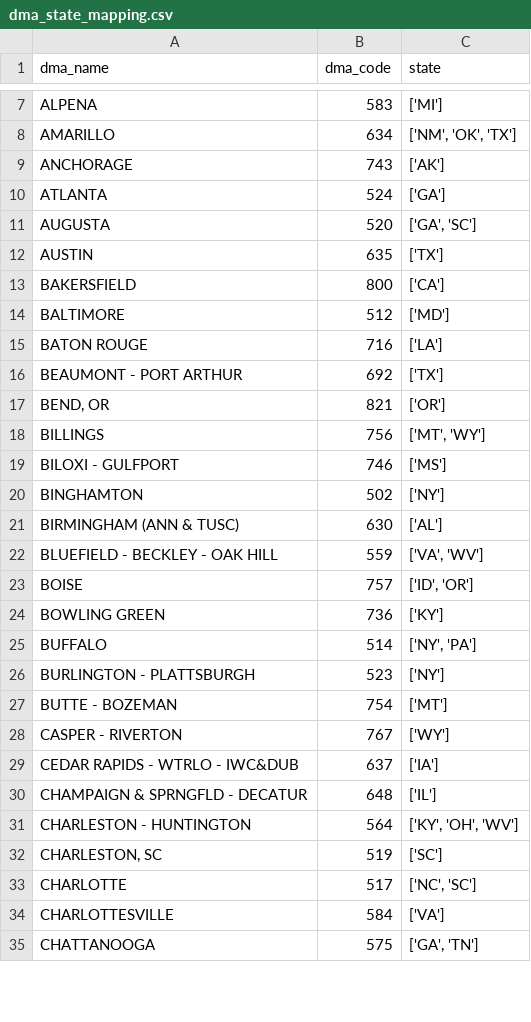
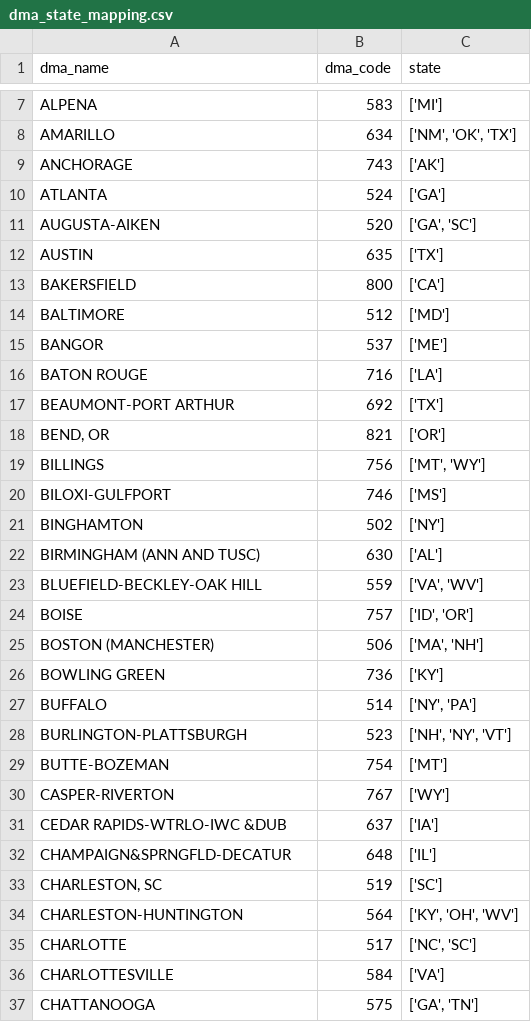
Before and after one commit to Glenn-Harless/geo-causal-inference, a CSV file: data/reference/dma_state_mapping.csv, drawn as a sheet; only a part is shown, gaps mark what is left out; the diff covers the shown part only.

```diff
--- a/data/reference/dma_state_mapping.csv
+++ b/data/reference/dma_state_mapping.csv
@@ -10,3 +10,3 @@ ANCHORAGE,743,['AK']
 ATLANTA,524,['GA']
-AUGUSTA,520,"['GA', 'SC']"
+AUGUSTA-AIKEN,520,"['GA', 'SC']"
 AUSTIN,635,['TX']
@@ -14,20 +14,22 @@ BAKERSFIELD,800,['CA']
 BALTIMORE,512,['MD']
+BANGOR,537,['ME']
 BATON ROUGE,716,['LA']
-BEAUMONT - PORT ARTHUR,692,['TX']
+BEAUMONT-PORT ARTHUR,692,['TX']
 "BEND, OR",821,['OR']
 BILLINGS,756,"['MT', 'WY']"
-BILOXI - GULFPORT,746,['MS']
+BILOXI-GULFPORT,746,['MS']
 BINGHAMTON,502,['NY']
-BIRMINGHAM (ANN & TUSC),630,['AL']
-BLUEFIELD - BECKLEY - OAK HILL,559,"['VA', 'WV']"
+BIRMINGHAM (ANN AND TUSC),630,['AL']
+BLUEFIELD-BECKLEY-OAK HILL,559,"['VA', 'WV']"
 BOISE,757,"['ID', 'OR']"
+BOSTON (MANCHESTER),506,"['MA', 'NH']"
 BOWLING GREEN,736,['KY']
 BUFFALO,514,"['NY', 'PA']"
-BURLINGTON - PLATTSBURGH,523,['NY']
-BUTTE - BOZEMAN,754,['MT']
-CASPER - RIVERTON,767,['WY']
-CEDAR RAPIDS - WTRLO - IWC&DUB,637,['IA']
-CHAMPAIGN & SPRNGFLD - DECATUR,648,['IL']
-CHARLESTON - HUNTINGTON,564,"['KY', 'OH', 'WV']"
+BURLINGTON-PLATTSBURGH,523,"['NH', 'NY', 'VT']"
+BUTTE-BOZEMAN,754,['MT']
+CASPER-RIVERTON,767,['WY']
+CEDAR RAPIDS-WTRLO-IWC &DUB,637,['IA']
+CHAMPAIGN&SPRNGFLD-DECATUR,648,['IL']
 "CHARLESTON, SC",519,['SC']
+CHARLESTON-HUNTINGTON,564,"['KY', 'OH', 'WV']"
 CHARLOTTE,517,"['NC', 'SC']"
```
Also changed, not shown: 9 added rows, 4 removed rows and 74 edited cells elsewhere in this file, 3 other files.
